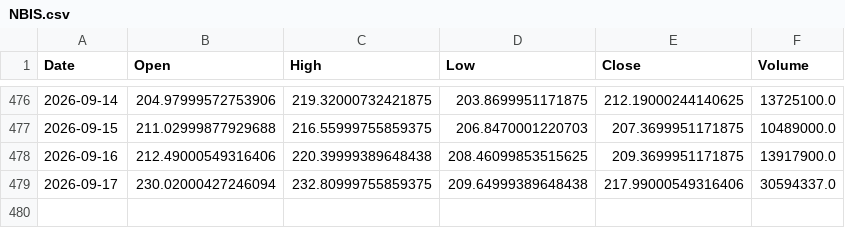
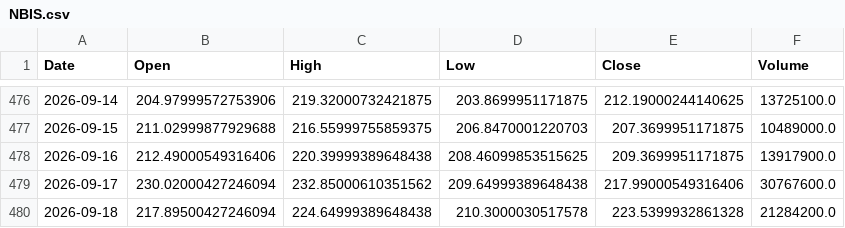
Before and after one commit to LYDIALI16/portfolio-engine, a CSV file: data/us/NBIS.csv, drawn as a sheet; only a part is shown, gaps mark what is left out.

```diff
--- a/data/us/NBIS.csv
+++ b/data/us/NBIS.csv
@@ -478,2 +478,3 @@ Date,Open,High,Low,Close,Volume
 2026-09-16,212.49000549316406,220.39999389648438,208.46099853515625,209.3699951171875,13917900.0
-2026-09-17,230.02000427246094,232.80999755859375,209.64999389648438,217.99000549316406,30594337.0
+2026-09-17,230.02000427246094,232.85000610351562,209.64999389648438,217.99000549316406,30767600.0
+2026-09-18,217.89500427246094,224.64999389648438,210.3000030517578,223.5399932861328,21284200.0
```
Also changed, not shown: data/cn/300857.csv, data/cn/603993.csv, 20 other files.
